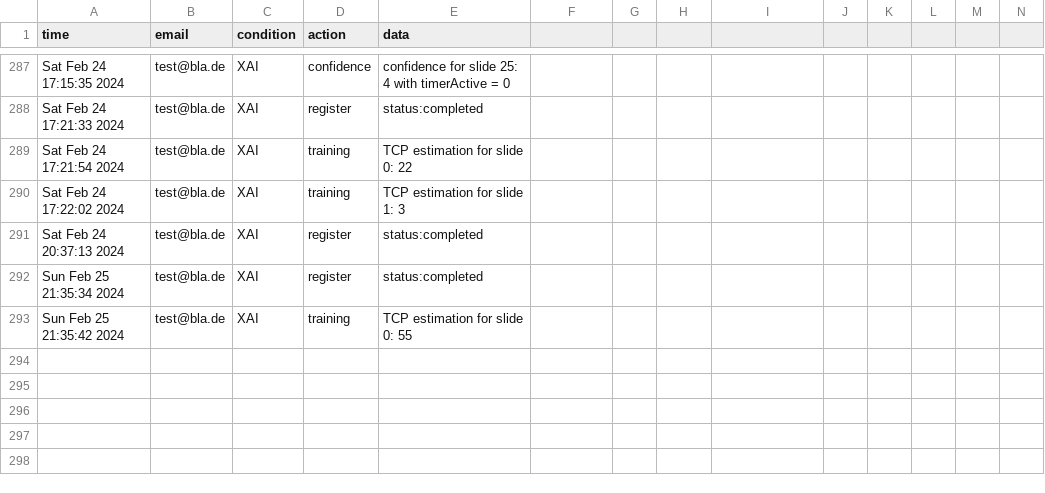
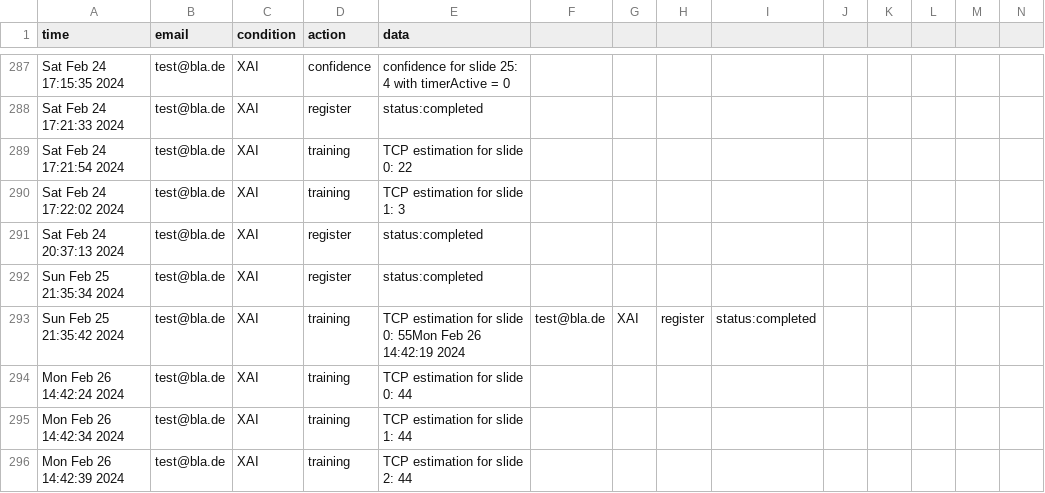
Before and after one commit to emelyrosbach/masterthesis, a CSV file: log.csv, drawn as a sheet; only a part is shown, gaps mark what is left out; rows hold the shown columns only; the diff names each change by its address in the sheet, - before the commit and + after, or states it on an @@ line.

```diff
--- a/log.csv
+++ b/log.csv
-E293 (data): TCP estimation for slide 0: 55
+E293 (data): TCP estimation for slide 0: 55Mon Feb 26 14:42:19 2024
-F293: (empty)
+F293: test@bla.de
-G293: (empty)
+G293: XAI
-H293: (empty)
+H293: register
-I293: (empty)
+I293: status:completed
+row 294: Mon Feb 26 14:42:24 2024 | test@bla.de | XAI | training | TCP estimation for slide 0: 44
+row 295: Mon Feb 26 14:42:34 2024 | test@bla.de | XAI | training | TCP estimation for slide 1: 44
+row 296: Mon Feb 26 14:42:39 2024 | test@bla.de | XAI | training | TCP estimation for slide 2: 44
```
Also changed, not shown: 1 other file.
